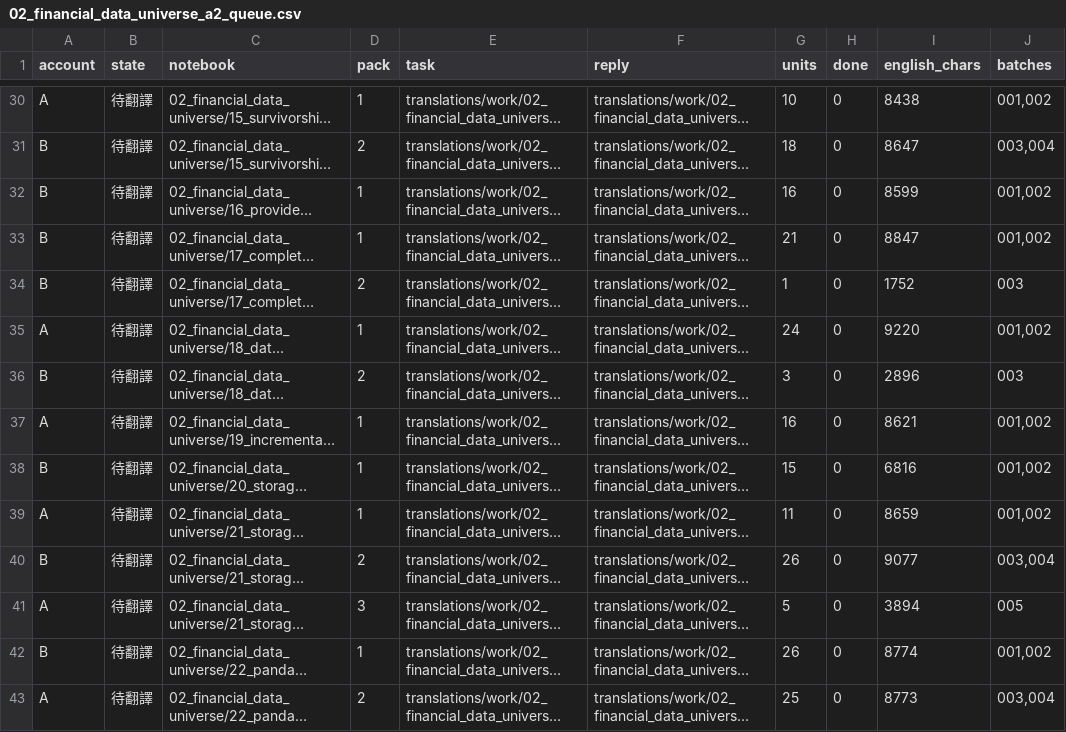
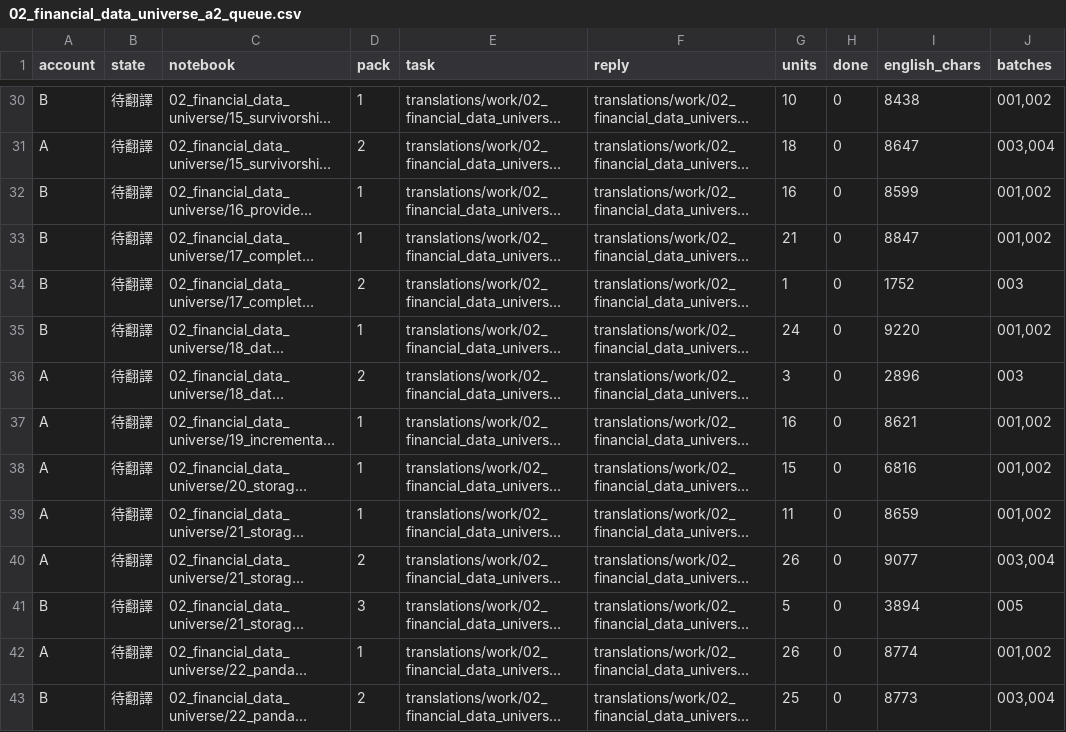
Before and after one commit to honpan0/machine-learning-for-trading, a CSV file: translations/reports/02_financial_data_universe_a2_queue.csv, drawn as a sheet; only a part is shown, gaps mark what is left out; long unchanged cells end in …; the diff covers the shown part only; the diff names each change by its address in the sheet, - before the commit and + after, or states it on an @@ line.

```diff
--- a/translations/reports/02_financial_data_universe_a2_queue.csv
+++ b/translations/reports/02_financial_data_universe_a2_queue.csv
-A30 (account): A
+A30 (account): B
-A31 (account): B
+A31 (account): A
-A35 (account): A
+A35 (account): B
-A36 (account): B
+A36 (account): A
-A38 (account): B
+A38 (account): A
-A40 (account): B
+A40 (account): A
-A41 (account): A
+A41 (account): B
-A42 (account): B
+A42 (account): A
-A43 (account): A
+A43 (account): B
```
Also changed, not shown: 27 edited cells elsewhere in this file, translations/reports/progress.csv, 48 other files.
